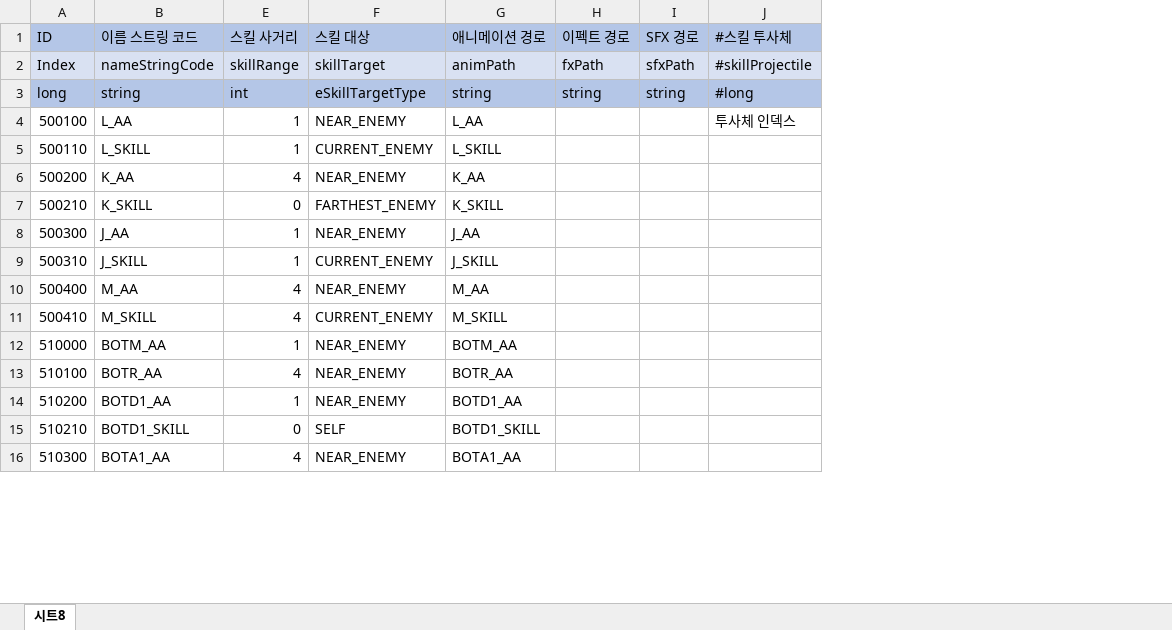
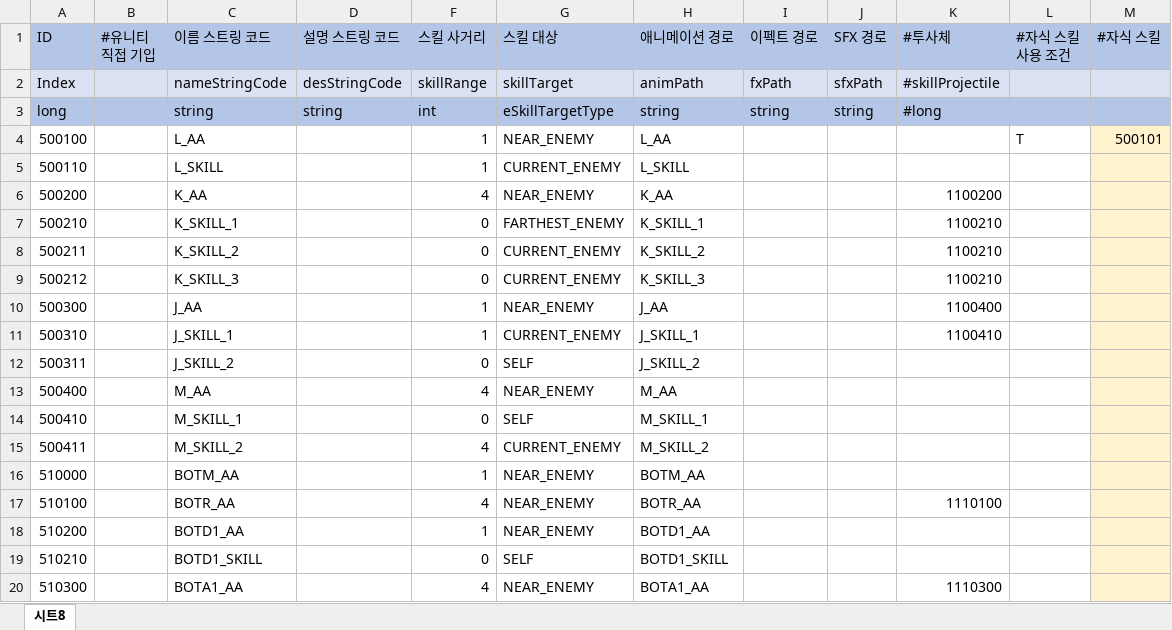
Before and after one commit to leejhee/DG_Project, an Excel workbook: DataGenerator/XLSXS/SkillData.xlsx, sheet 시트8, drawn as a sheet; only a part is shown; values as stored, in another font and other column widths than the file's, no borders; removed rows and columns are numbered as before the commit, all else as after; the diff covers the shown part only; the diff names each change by its address in the sheet, - before the commit and + after, or states it on an @@ line.

```diff
--- a/DataGenerator/XLSXS/SkillData.xlsx (sheet 시트8)
+++ b/DataGenerator/XLSXS/SkillData.xlsx (sheet 시트8)
+column B (#유니티 직접 기입), empty
@@ column D (설명 스트링 코드) unhidden, rows 2-3: desStringCode | string @@
-column J (#스킬 투사체), rows 2-4: #skillProjectile | #long | 투사체 인덱스
+column K (#투사체), rows 2-7: #skillProjectile | #long |  |  | 1100200 | 1100210; rows 10-11: 1100400 | 1100410; rows 17-20: 1110100 |  |  | 1110300
+column L (#자식 스킬 사용 조건), row 4: T
+column M (#자식 스킬), row 4: 500101
-C7 (이름 스트링 코드): K_SKILL
+C7 (이름 스트링 코드): K_SKILL_1
-H7 (애니메이션 경로): K_SKILL
+H7 (애니메이션 경로): K_SKILL_1
+row 8: 500211 |  | K_SKILL_2 |  | 0 | CURRENT_ENEMY | K_SKILL_2 |  |  | 1100210
+row 9: 500212 |  | K_SKILL_3 |  | 0 | CURRENT_ENEMY | K_SKILL_3 |  |  | 1100210
-C11 (이름 스트링 코드): J_SKILL
+C11 (이름 스트링 코드): J_SKILL_1
-H11 (애니메이션 경로): J_SKILL
+H11 (애니메이션 경로): J_SKILL_1
+row 12: 500311 |  | J_SKILL_2 |  | 0 | SELF | J_SKILL_2
-C14 (이름 스트링 코드): M_SKILL
+C14 (이름 스트링 코드): M_SKILL_1
-F14 (스킬 사거리): 4
+F14 (스킬 사거리): 0
-G14 (스킬 대상): CURRENT_ENEMY
+G14 (스킬 대상): SELF
-H14 (애니메이션 경로): M_SKILL
+H14 (애니메이션 경로): M_SKILL_1
+row 15: 500411 |  | M_SKILL_2 |  | 4 | CURRENT_ENEMY | M_SKILL_2
```
Also changed, not shown: 11 added rows and 1 removed row elsewhere in this sheet, hidden cells, DataGenerator/XLSXS/CharData.xlsx, DataGenerator/XLSXS/FunctionData.xlsx, 43 other files.
